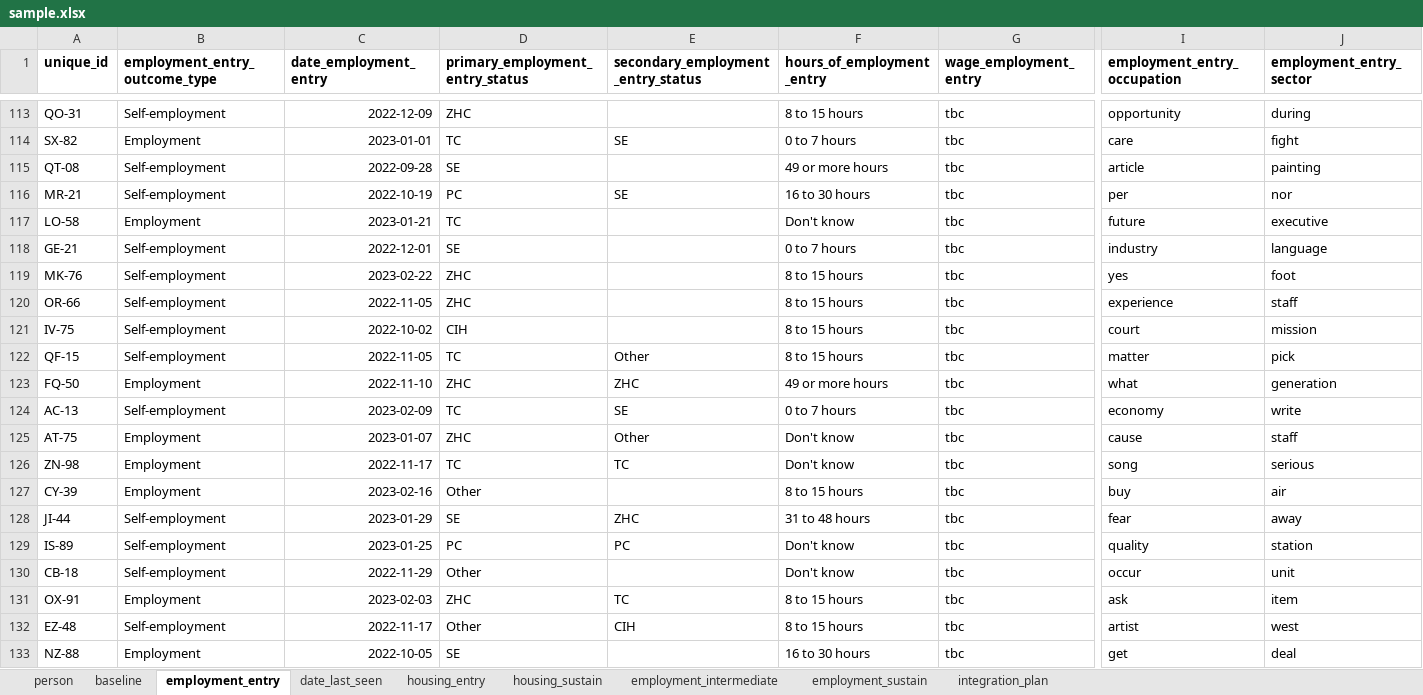
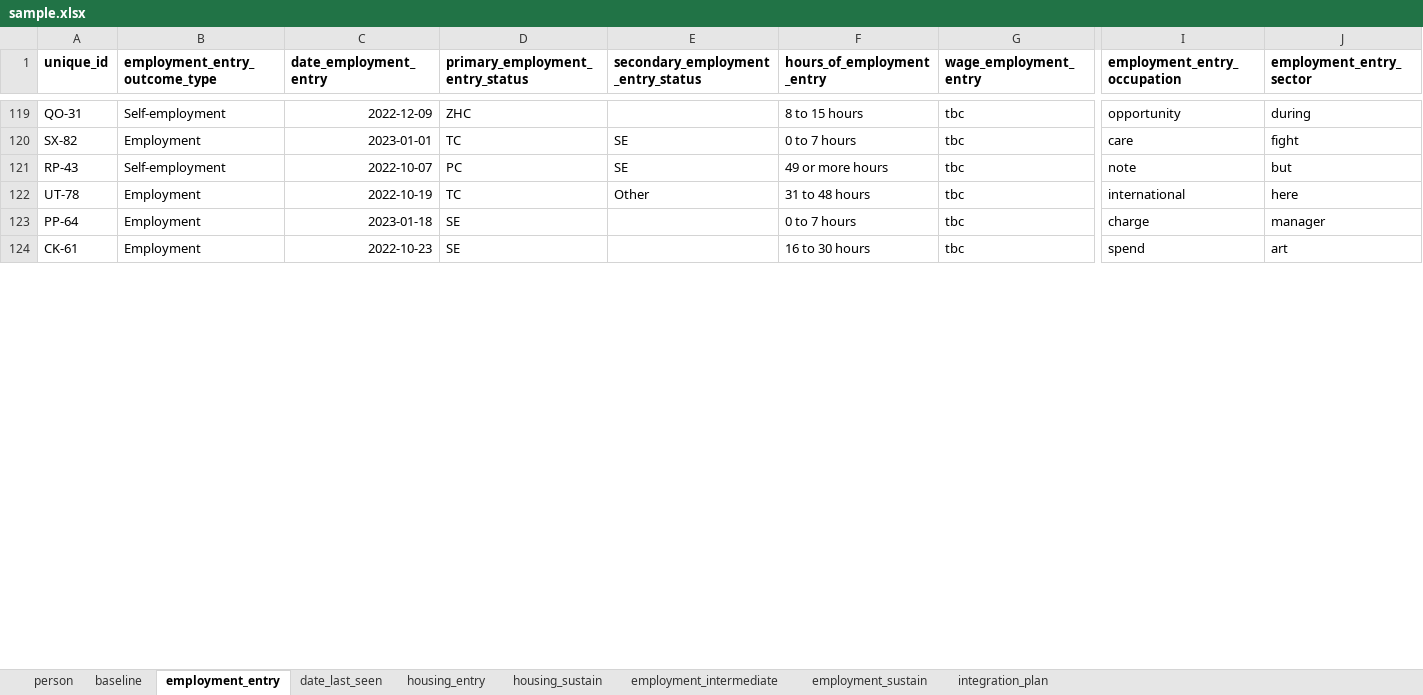
Before and after one commit to SocialFinanceDigitalLabs/RTOF-specification, an Excel workbook: assets/spec/samples/sample.xlsx, sheet employment_entry, drawn as a sheet; only a part is shown, gaps mark what is left out; values as stored, in another font and other column widths than the file's, no borders; removed rows and columns are numbered as before the commit, all else as after; rows hold the shown columns only; the diff covers the shown part only; the diff names each change by its address in the sheet, - before the commit and + after, or states it on an @@ line.

```diff
--- a/assets/spec/samples/sample.xlsx (sheet employment_entry)
+++ b/assets/spec/samples/sample.xlsx (sheet employment_entry)
-row 115: QT-08 | Self-employment | 2022-09-28 | SE |  | 49 or more hours | tbc | article | painting
-A121 (unique_id): MR-21
+A121 (unique_id): RP-43
-C121 (date_employment_entry): 2022-10-19
+C121 (date_employment_entry): 2022-10-07
-F121 (hours_of_employment_entry): 16 to 30 hours
+F121 (hours_of_employment_entry): 49 or more hours
-I121 (employment_entry_occupation): per
+I121 (employment_entry_occupation): note
-J121 (employment_entry_sector): nor
+J121 (employment_entry_sector): but
-row 117: LO-58 | Employment | 2023-01-21 | TC |  | Don't know | tbc | future | executive
+row 122: UT-78 | Employment | 2022-10-19 | TC | Other | 31 to 48 hours | tbc | international | here
-A123 (unique_id): GE-21
+A123 (unique_id): PP-64
-B123 (employment_entry_outcome_type): Self-employment
+B123 (employment_entry_outcome_type): Employment
-C123 (date_employment_entry): 2022-12-01
+C123 (date_employment_entry): 2023-01-18
-I123 (employment_entry_occupation): industry
+I123 (employment_entry_occupation): charge
-J123 (employment_entry_sector): language
+J123 (employment_entry_sector): manager
-row 119: MK-76 | Self-employment | 2023-02-22 | ZHC |  | 8 to 15 hours | tbc | yes | foot
-row 120: OR-66 | Self-employment | 2022-11-05 | ZHC |  | 8 to 15 hours | tbc | experience | staff
-row 121: IV-75 | Self-employment | 2022-10-02 | CIH |  | 8 to 15 hours | tbc | court | mission
-row 122: QF-15 | Self-employment | 2022-11-05 | TC | Other | 8 to 15 hours | tbc | matter | pick
-row 123: FQ-50 | Employment | 2022-11-10 | ZHC | ZHC | 49 or more hours | tbc | what | generation
-row 124: AC-13 | Self-employment | 2023-02-09 | TC | SE | 0 to 7 hours | tbc | economy | write
-row 125: AT-75 | Employment | 2023-01-07 | ZHC | Other | Don't know | tbc | cause | staff
-row 126: ZN-98 | Employment | 2022-11-17 | TC | TC | Don't know | tbc | song | serious
-row 127: CY-39 | Employment | 2023-02-16 | Other |  | 8 to 15 hours | tbc | buy | air
-row 128: JI-44 | Self-employment | 2023-01-29 | SE | ZHC | 31 to 48 hours | tbc | fear | away
-row 129: IS-89 | Self-employment | 2023-01-25 | PC | PC | Don't know | tbc | quality | station
-row 130: CB-18 | Self-employment | 2022-11-29 | Other |  | Don't know | tbc | occur | unit
-row 131: OX-91 | Employment | 2023-02-03 | ZHC | TC | 8 to 15 hours | tbc | ask | item
-row 132: EZ-48 | Self-employment | 2022-11-17 | Other | CIH | 8 to 15 hours | tbc | artist | west
-A124 (unique_id): NZ-88
+A124 (unique_id): CK-61
-C124 (date_employment_entry): 2022-10-05
+C124 (date_employment_entry): 2022-10-23
-I124 (employment_entry_occupation): get
+I124 (employment_entry_occupation): spend
-J124 (employment_entry_sector): deal
+J124 (employment_entry_sector): art
```
Also changed, not shown: 69 added rows, 49 removed rows and 166 edited cells elsewhere in this sheet, sheet baseline, sheet person, sheet employment_sustain, sheet integration_plan, sheet employment_intermediate, sheet housing_entry, 2 more sheets, assets/spec/specification-dimensions.xlsx, assets/spec/specification-records.xlsx, 13 other files.
